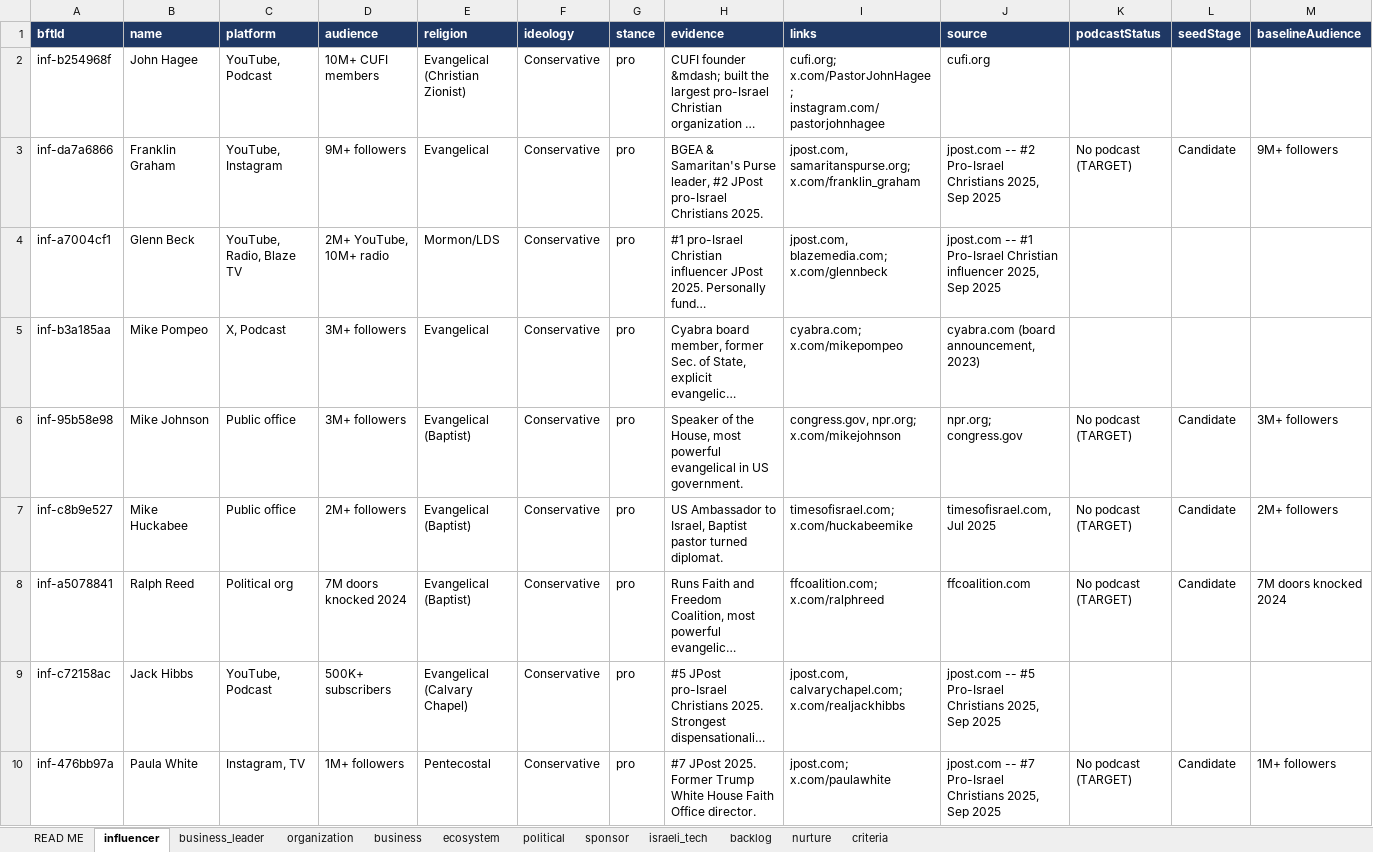
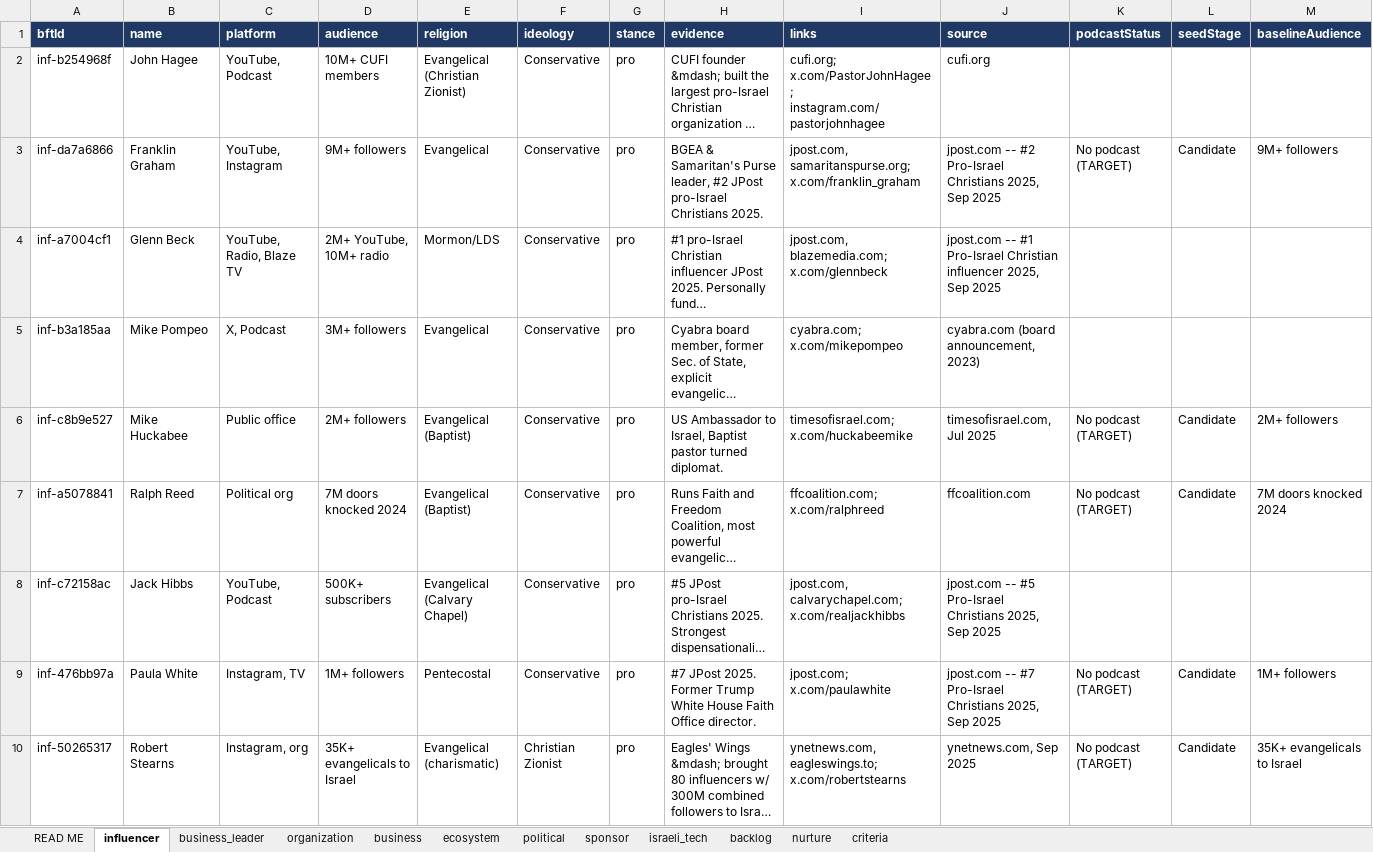
Before and after one commit to Hirshinator/bft-living-database, an Excel workbook: export/BFT_Living_Database.xlsx, sheet influencer, drawn as a sheet; only a part is shown; the shorter side is filled out with more unchanged rows; long unchanged cells end in …; values as stored, in another font and other column widths than the file's, no borders; rows hold the shown columns only; the diff covers the shown part only; the diff names each change by its address in the sheet, - before the commit and + after, or states it on an @@ line.

```diff
--- a/export/BFT_Living_Database.xlsx (sheet influencer)
+++ b/export/BFT_Living_Database.xlsx (sheet influencer)
-row 6: inf-95b58e98 | Mike Johnson | Public office | 3M+ followers | Evangelical (Baptist) | Conservative | pro | Speaker of the House, most powerful evangelical in US government. | congress.gov, npr.org; x.com/mikejohnson | npr.org; congress.gov | No podcast (TARGET) | Candidate | 3M+ followers
```
Also changed, not shown: 4 removed rows elsewhere in this sheet, sheet business, sheet backlog, sheet political, sheet READ ME, sheet israeli_tech, 1 other file.
